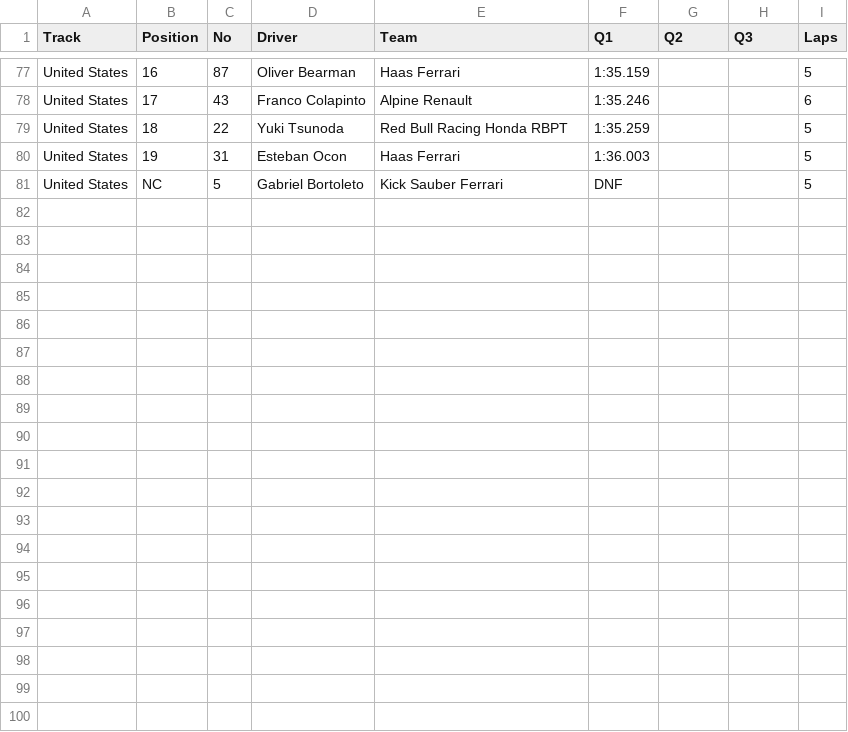
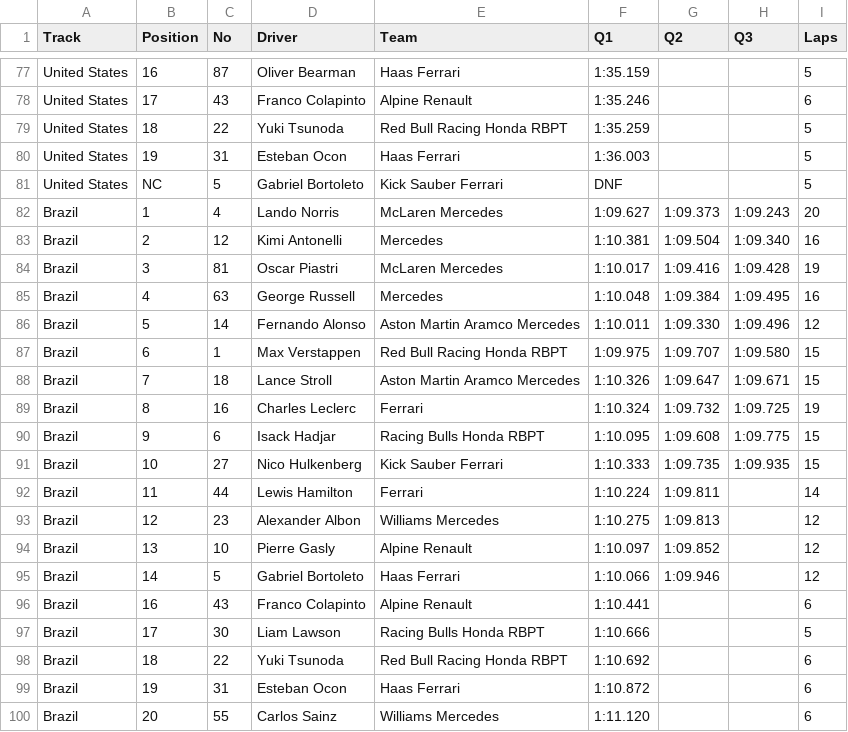
Before and after one commit to toUpperCase78/formula1-datasets, a CSV file: Formula1_2025Season_SprintQualifyingResults.csv, drawn as a sheet; only a part is shown, gaps mark what is left out; the diff names each change by its address in the sheet, - before the commit and + after, or states it on an @@ line.

Commit message:
F1 2025 Season Sprint Qualifying Results (5 of 6)

```diff
--- a/Formula1_2025Season_SprintQualifyingResults.csv
+++ b/Formula1_2025Season_SprintQualifyingResults.csv
+row 82: Brazil | 1 | 4 | Lando Norris | McLaren Mercedes | 1:09.627 | 1:09.373 | 1:09.243 | 20
+row 83: Brazil | 2 | 12 | Kimi Antonelli | Mercedes | 1:10.381 | 1:09.504 | 1:09.340 | 16
+row 84: Brazil | 3 | 81 | Oscar Piastri | McLaren Mercedes | 1:10.017 | 1:09.416 | 1:09.428 | 19
+row 85: Brazil | 4 | 63 | George Russell | Mercedes | 1:10.048 | 1:09.384 | 1:09.495 | 16
+row 86: Brazil | 5 | 14 | Fernando Alonso | Aston Martin Aramco Mercedes | 1:10.011 | 1:09.330 | 1:09.496 | 12
+row 87: Brazil | 6 | 1 | Max Verstappen | Red Bull Racing Honda RBPT | 1:09.975 | 1:09.707 | 1:09.580 | 15
+row 88: Brazil | 7 | 18 | Lance Stroll | Aston Martin Aramco Mercedes | 1:10.326 | 1:09.647 | 1:09.671 | 15
+row 89: Brazil | 8 | 16 | Charles Leclerc | Ferrari | 1:10.324 | 1:09.732 | 1:09.725 | 19
+row 90: Brazil | 9 | 6 | Isack Hadjar | Racing Bulls Honda RBPT | 1:10.095 | 1:09.608 | 1:09.775 | 15
+row 91: Brazil | 10 | 27 | Nico Hulkenberg | Kick Sauber Ferrari | 1:10.333 | 1:09.735 | 1:09.935 | 15
+row 92: Brazil | 11 | 44 | Lewis Hamilton | Ferrari | 1:10.224 | 1:09.811 |  | 14
+row 93: Brazil | 12 | 23 | Alexander Albon | Williams Mercedes | 1:10.275 | 1:09.813 |  | 12
+row 94: Brazil | 13 | 10 | Pierre Gasly | Alpine Renault | 1:10.097 | 1:09.852 |  | 12
+row 95: Brazil | 14 | 5 | Gabriel Bortoleto | Haas Ferrari | 1:10.066 | 1:09.946 |  | 12
+row 96: Brazil | 16 | 43 | Franco Colapinto | Alpine Renault | 1:10.441 |  |  | 6
+row 97: Brazil | 17 | 30 | Liam Lawson | Racing Bulls Honda RBPT | 1:10.666 |  |  | 5
+row 98: Brazil | 18 | 22 | Yuki Tsunoda | Red Bull Racing Honda RBPT | 1:10.692 |  |  | 6
+row 99: Brazil | 19 | 31 | Esteban Ocon | Haas Ferrari | 1:10.872 |  |  | 6
+row 100: Brazil | 20 | 55 | Carlos Sainz | Williams Mercedes | 1:11.120 |  |  | 6
```
